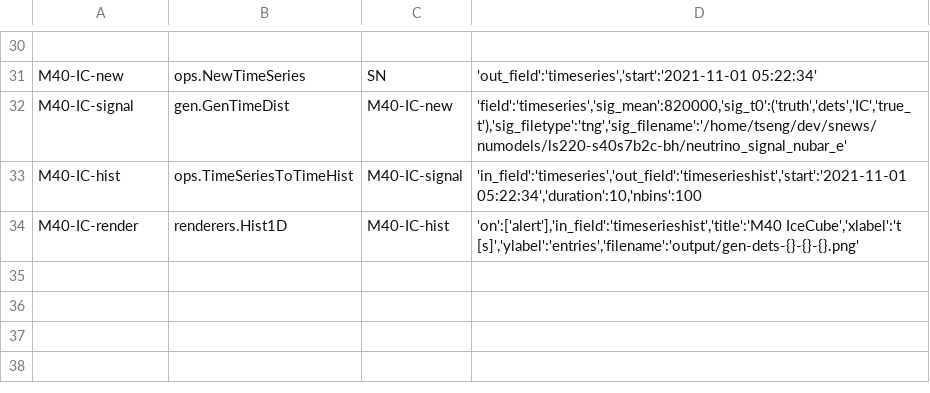
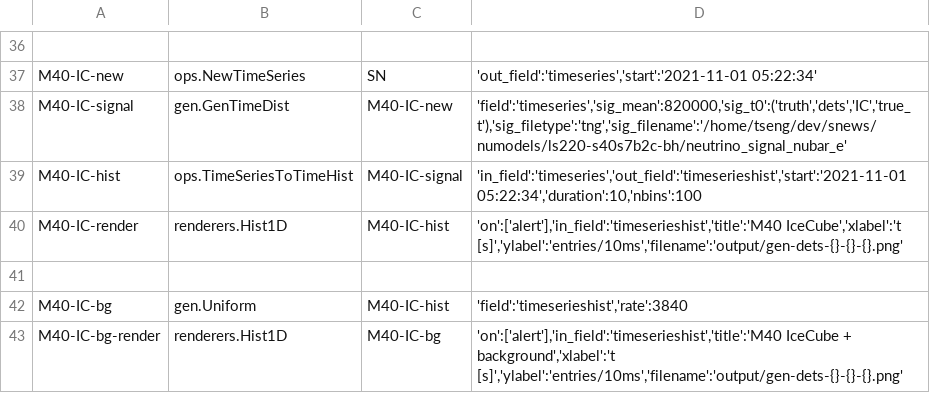
Before and after one commit to SNEWS2/snewpdag, a CSV file: snewpdag/data/gen-dets.csv, drawn as a sheet; only a part is shown, gaps mark what is left out; the diff covers the shown part only.

Commit message:
add uniform background for IceCube, and speed it up

```diff
--- a/snewpdag/data/gen-dets.csv
+++ b/snewpdag/data/gen-dets.csv
@@ -33,2 +39,5 @@
 "M40-IC-hist","ops.TimeSeriesToTimeHist","M40-IC-signal","'in_field':'timeseries','out_field':'timeserieshist','start':'2021-11-01 05:22:34','duration':10,'nbins':100"
-"M40-IC-render","renderers.Hist1D","M40-IC-hist","'on':['alert'],'in_field':'timeserieshist','title':'M40 IceCube','xlabel':'t [s]','ylabel':'entries','filename':'output/gen-dets-{}-{}-{}.png'"
+"M40-IC-render","renderers.Hist1D","M40-IC-hist","'on':['alert'],'in_field':'timeserieshist','title':'M40 IceCube','xlabel':'t [s]','ylabel':'entries/10ms','filename':'output/gen-dets-{}-{}-{}.png'"
+,,,,,
+"M40-IC-bg","gen.Uniform","M40-IC-hist","'field':'timeserieshist','rate':3840"
+"M40-IC-bg-render","renderers.Hist1D","M40-IC-bg","'on':['alert'],'in_field':'timeserieshist','title':'M40 IceCube + background','xlabel':'t [s]','ylabel':'entries/10ms','filename':'output/gen-dets-{}-{}-{}.png'"
```
Also changed, not shown: 6 added rows and 5 edited cells elsewhere in this file, 1 other file.
